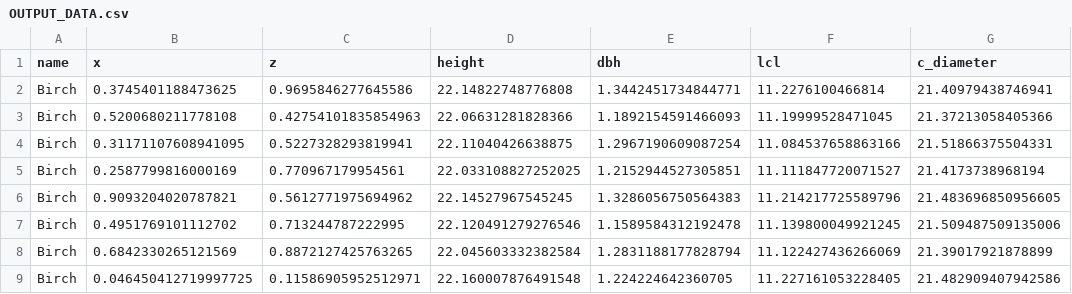
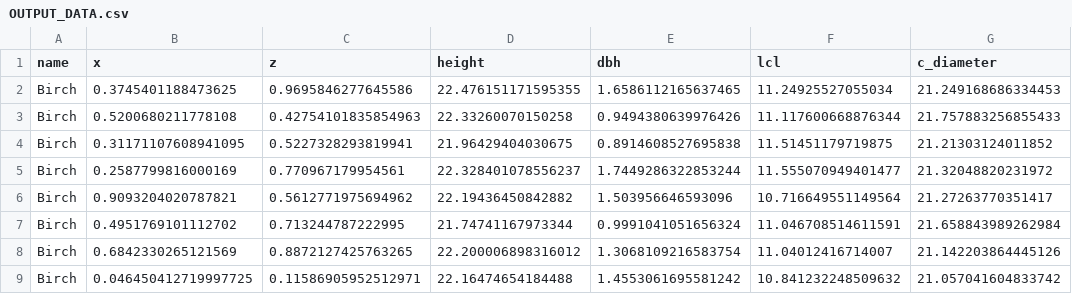
Before and after one commit to toddgr/foliager, a CSV file: OUTPUT_DATA.csv, drawn as a sheet; only a part is shown; the diff covers the shown part only.

```diff
--- a/OUTPUT_DATA.csv
+++ b/OUTPUT_DATA.csv
@@ -1,9 +1,9 @@
 name,x,z,height,dbh,lcl,c_diameter
-Birch,0.3745401188473625,0.9695846277645586,22.14822748776808,1.3442451734844771,11.2276100466814,21.40979438746941
-Birch,0.5200680211778108,0.42754101835854963,22.06631281828366,1.1892154591466093,11.19999528471045,21.37213058405366
-Birch,0.31171107608941095,0.5227328293819941,22.11040426638875,1.2967190609087254,11.084537658863166,21.51866375504331
-Birch,0.2587799816000169,0.770967179954561,22.033108827252025,1.2152944527305851,11.111847720071527,21.4173738968194
-Birch,0.9093204020787821,0.5612771975694962,22.14527967545245,1.3286056750564383,11.214217725589796,21.483696850956605
-Birch,0.4951769101112702,0.713244787222995,22.120491279276546,1.1589584312192478,11.139800049921245,21.509487509135006
-Birch,0.6842330265121569,0.8872127425763265,22.045603332382584,1.2831188177828794,11.122427436266069,21.39017921878899
-Birch,0.046450412719997725,0.11586905952512971,22.160007876491548,1.224224642360705,11.227161053228405,21.482909407942586
+Birch,0.3745401188473625,0.9695846277645586,22.476151171595355,1.6586112165637465,11.24925527055034,21.249168686334453
+Birch,0.5200680211778108,0.42754101835854963,22.33260070150258,0.9494380639976426,11.117600668876344,21.757883256855433
+Birch,0.31171107608941095,0.5227328293819941,21.96429404030675,0.8914608527695838,11.51451179719875,21.21303124011852
+Birch,0.2587799816000169,0.770967179954561,22.328401078556237,1.7449286322853244,11.555070949401477,21.32048820231972
+Birch,0.9093204020787821,0.5612771975694962,22.19436450842882,1.503956646593096,10.716649551149564,21.27263770351417
+Birch,0.4951769101112702,0.713244787222995,21.74741167973344,0.9991041051656324,11.046708514611591,21.658843989262984
+Birch,0.6842330265121569,0.8872127425763265,22.200006898316012,1.3068109216583754,11.04012416714007,21.142203864445126
+Birch,0.046450412719997725,0.11586905952512971,22.16474654184488,1.4553061695581242,10.841232248509632,21.057041604833742
```
Also changed, not shown: 168 edited cells elsewhere in this file, 1 other file.
